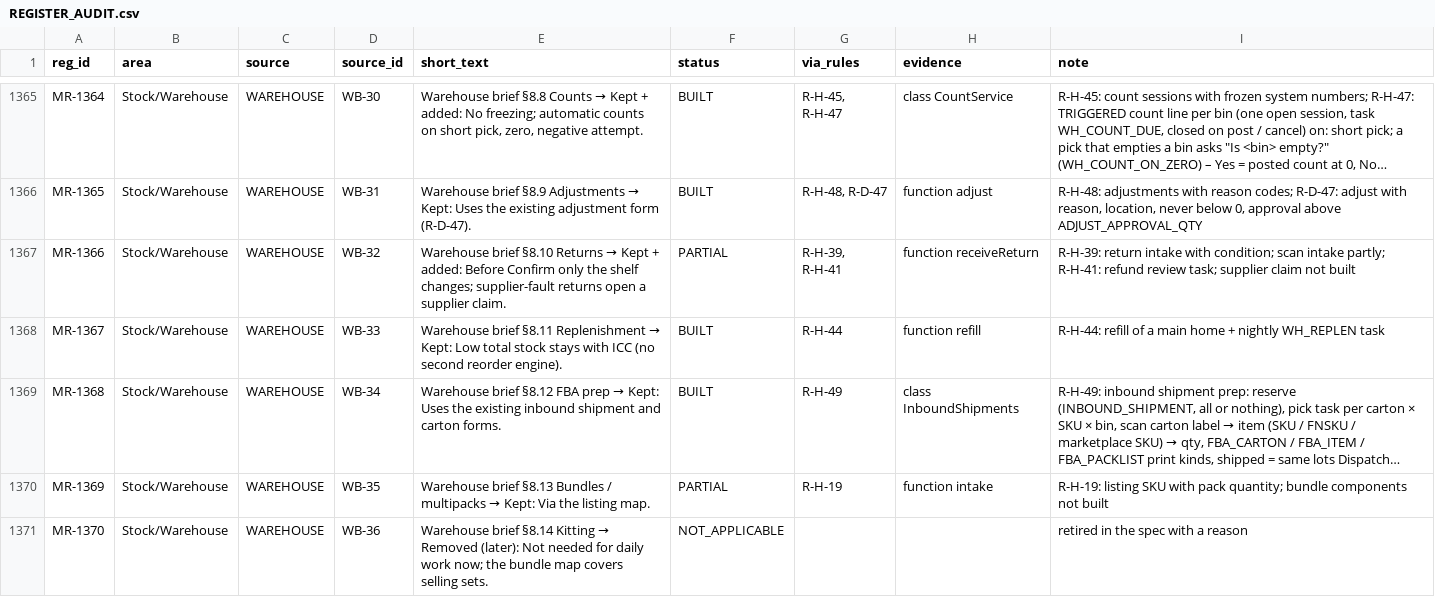
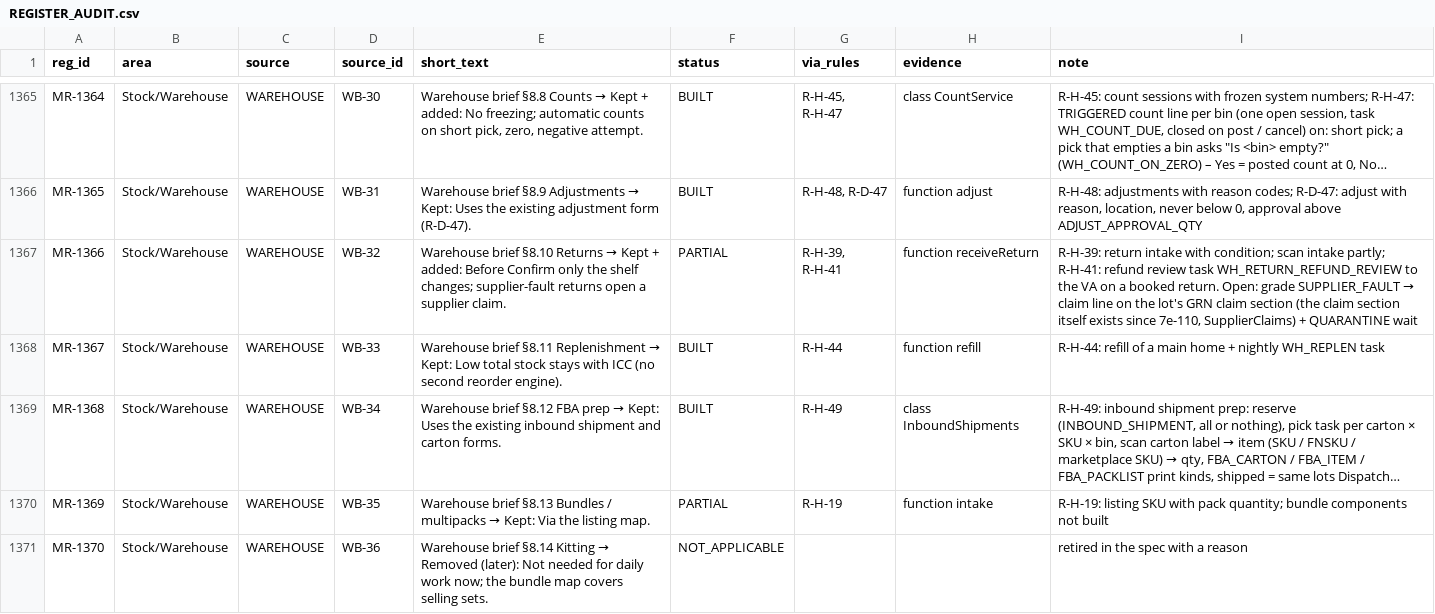
Before and after one commit to aemporio6/moreorderz, a CSV file: audit/REGISTER_AUDIT.csv, drawn as a sheet; only a part is shown, gaps mark what is left out; long unchanged cells end in …; the diff covers the shown part only; the diff names each change by its address in the sheet, - before the commit and + after, or states it on an @@ line.

```diff
--- a/audit/REGISTER_AUDIT.csv
+++ b/audit/REGISTER_AUDIT.csv
@@ I1367 (note): …refund review task; supplier claim not built → …refund review task WH_RETURN_REFUND_REVIEW to the VA on a booked return. Open: grade SUPPLIER_FAULT → claim line on the lot's GRN claim section (the claim section itself exists since 7e-110, SupplierClaims) + QUARANTINE wait @@
```
Also changed, not shown: 40 edited cells elsewhere in this file, 9 other files.
